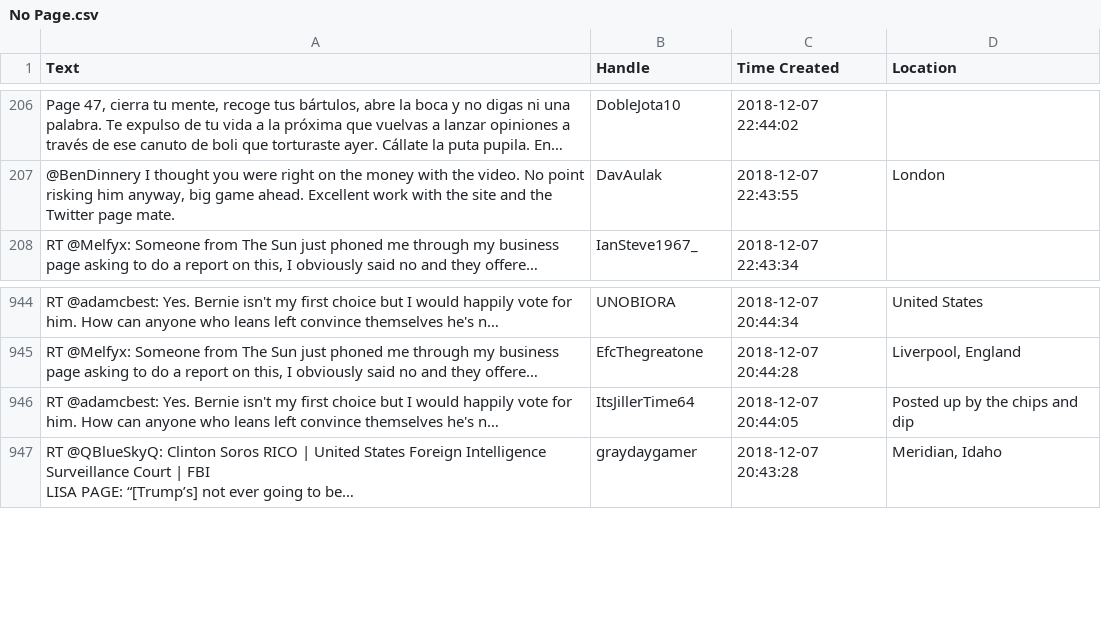
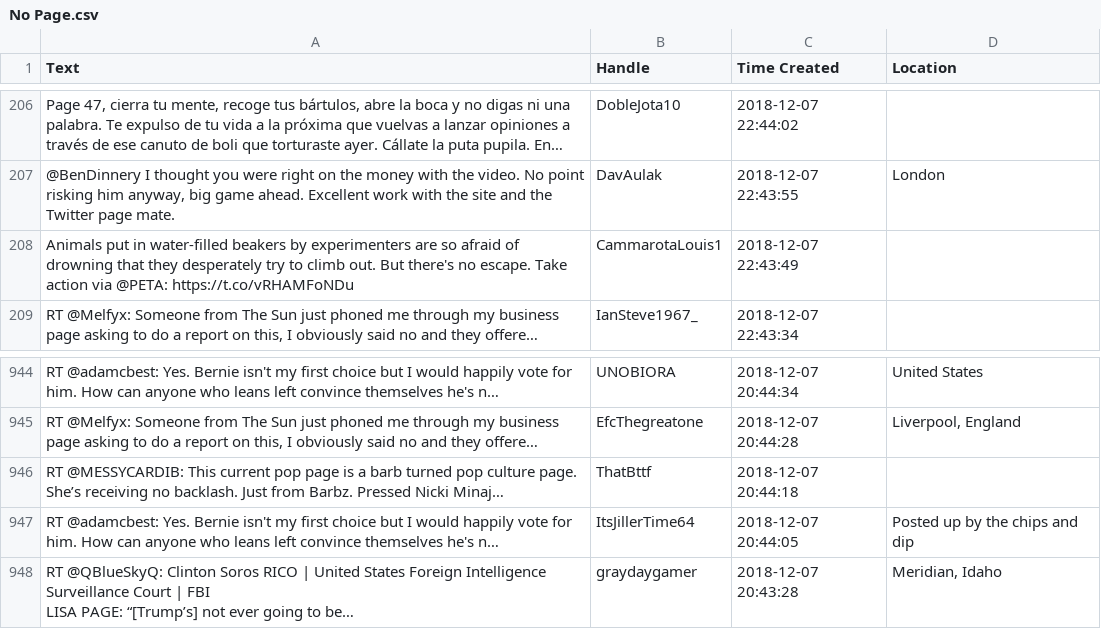
Before and after one commit to PoliSee/PoliSee, a CSV file: Tweets/TweetData/No Page.csv, drawn as a sheet; only a part is shown, gaps mark what is left out; long unchanged cells end in …; the diff covers the shown part only; the diff names each change by its address in the sheet, - before the commit and + after, or states it on an @@ line.

```diff
--- a/Tweets/TweetData/No Page.csv
+++ b/Tweets/TweetData/No Page.csv
+row 208: Animals put in water-filled beakers by experimenters are so afraid of drowning that they desperately try to climb out. But there's no escape. Take action via @PETA: https://t.co/vRHAMFoNDu | CammarotaLouis1 | 2018-12-07 22:43:49
+row 946: RT @MESSYCARDIB: This current pop page is a barb turned pop culture page. She’s receiving no backlash. Just from Barbz. Pressed Nicki Minaj… | ThatBttf | 2018-12-07 20:44:18
```
Also changed, not shown: 2 added rows and 4 removed rows elsewhere in this file, Tweets/gov_cand.csv, 38 other files.
